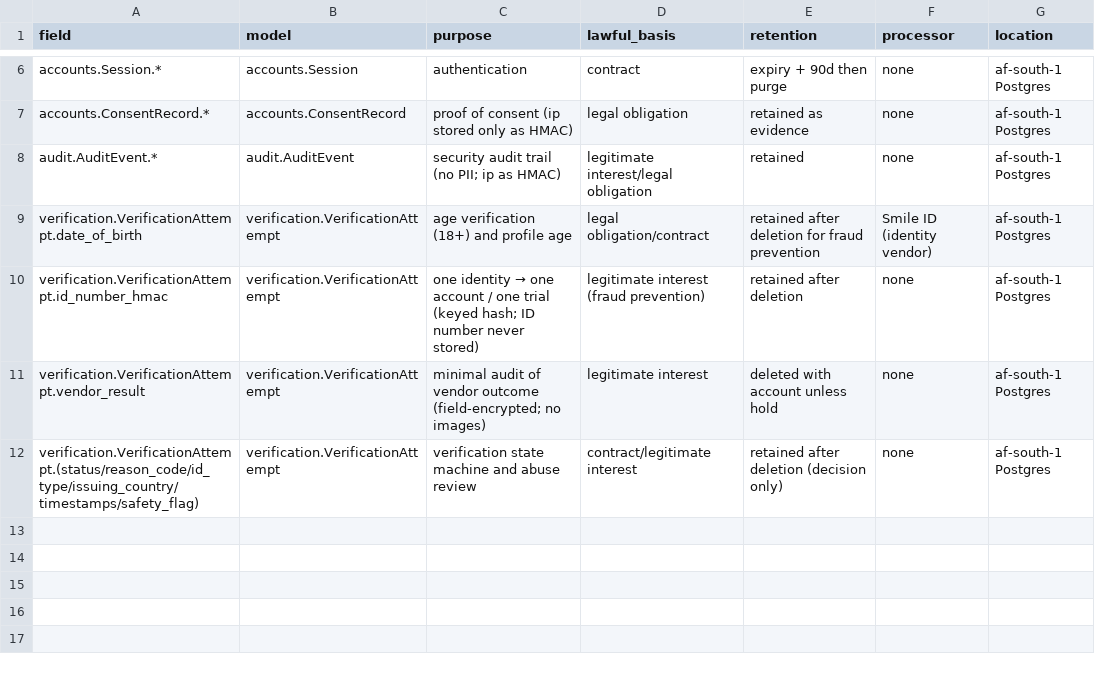
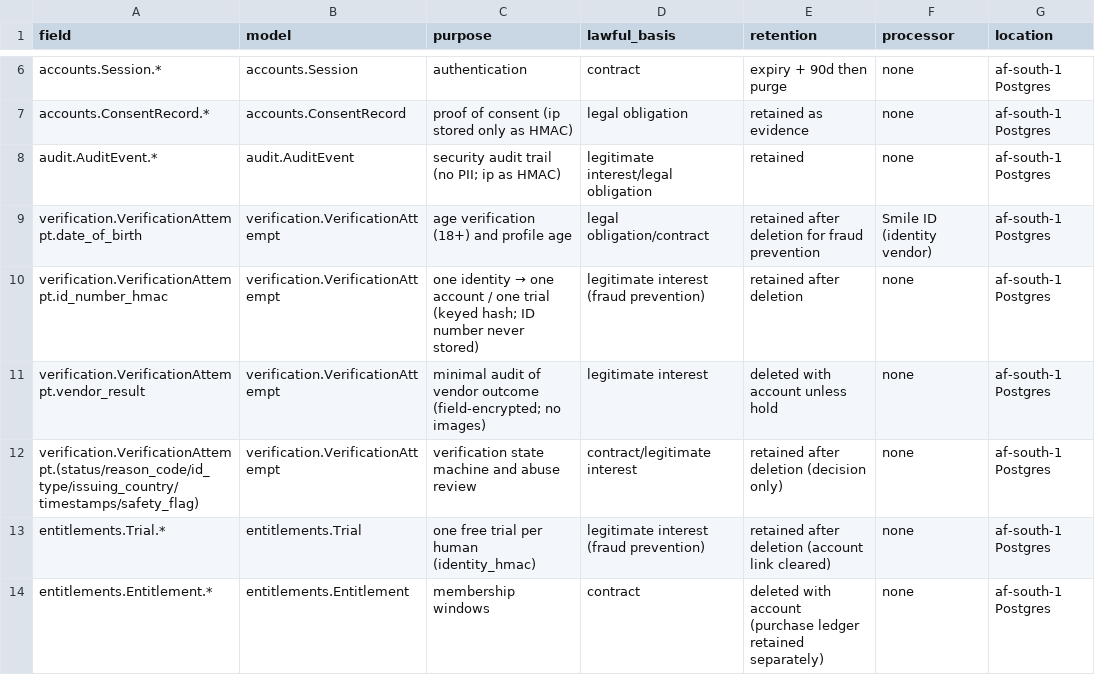
Before and after one commit to Vandlesavage23/Marap, a CSV file: docs/privacy/data-inventory.csv, drawn as a sheet; only a part is shown, gaps mark what is left out.

```diff
--- a/docs/privacy/data-inventory.csv
+++ b/docs/privacy/data-inventory.csv
@@ -12 +12,3 @@ verification.VerificationAttempt.vendor_result,verification.VerificationAttempt,
 verification.VerificationAttempt.(status/reason_code/id_type/issuing_country/timestamps/safety_flag),verification.VerificationAttempt,verification state machine and abuse review,contract/legitimate interest,retained after deletion (decision only),none,af-south-1 Postgres
+entitlements.Trial.*,entitlements.Trial,one free trial per human (identity_hmac),legitimate interest (fraud prevention),retained after deletion (account link cleared),none,af-south-1 Postgres
+entitlements.Entitlement.*,entitlements.Entitlement,membership windows,contract,deleted with account (purchase ledger retained separately),none,af-south-1 Postgres
```
Also changed, not shown: 21 other files.
